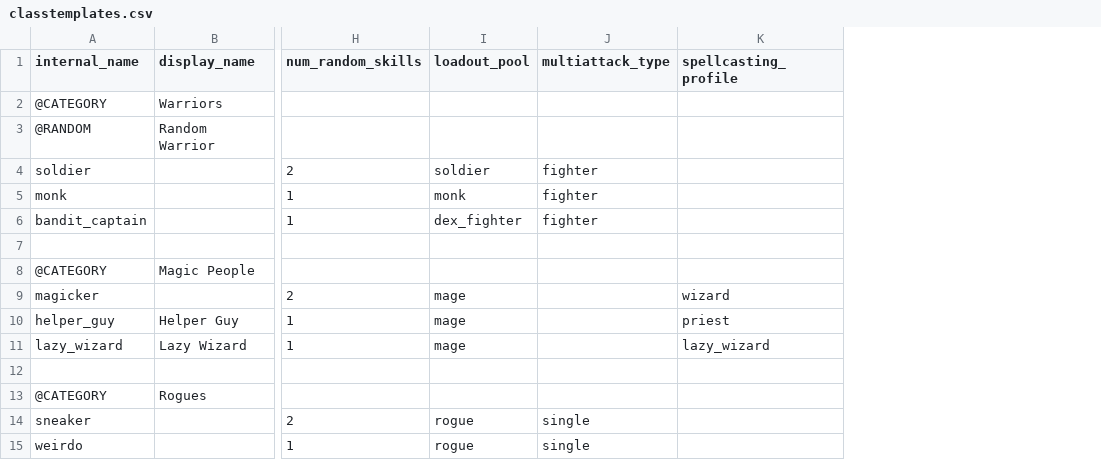
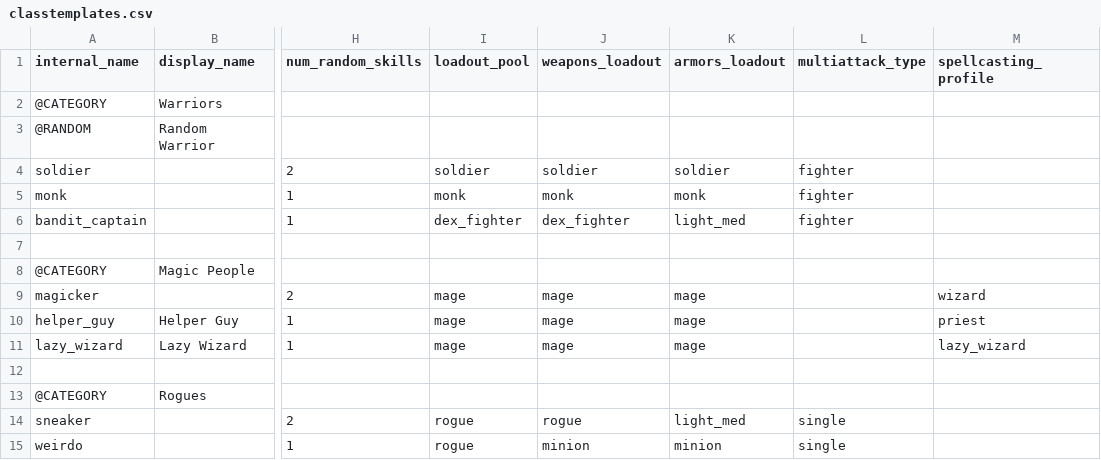
Before and after one commit to FriendGaru/npcgen, a CSV file: npcgen/data/classtemplates.csv, drawn as a sheet; only a part is shown, gaps mark what is left out; the diff names each change by its address in the sheet, - before the commit and + after, or states it on an @@ line.

Commit message:
split loadout pools
split loadout pools into weapons and armor version, should make it easier to add new content and should yield better variety

```diff
--- a/npcgen/data/classtemplates.csv
+++ b/npcgen/data/classtemplates.csv
+column J (weapons_loadout), rows 4-15: soldier | monk | dex_fighter |  |  | mage | mage | mage |  |  | rogue | minion
+column K (armors_loadout), rows 4-15: soldier | monk | light_med |  |  | mage | mage | mage |  |  | light_med | minion
```
Also changed, not shown: npcgen/data/traits.csv, 3 other files.
